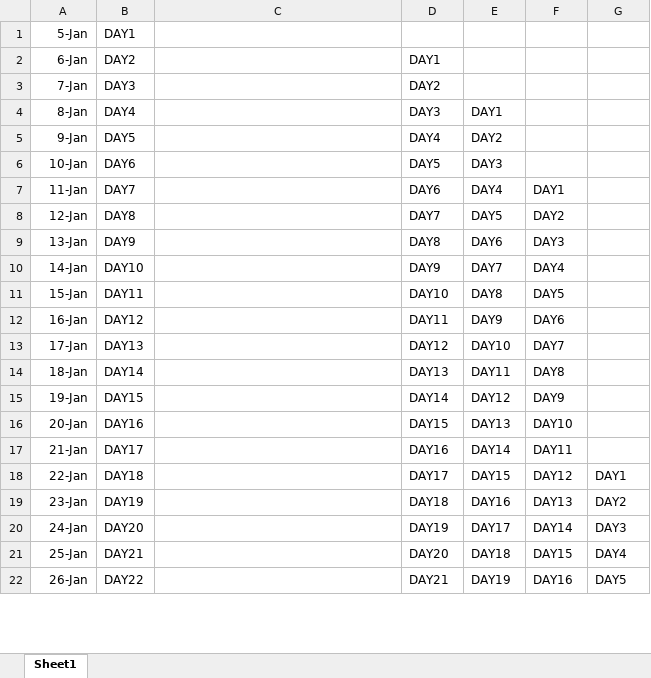
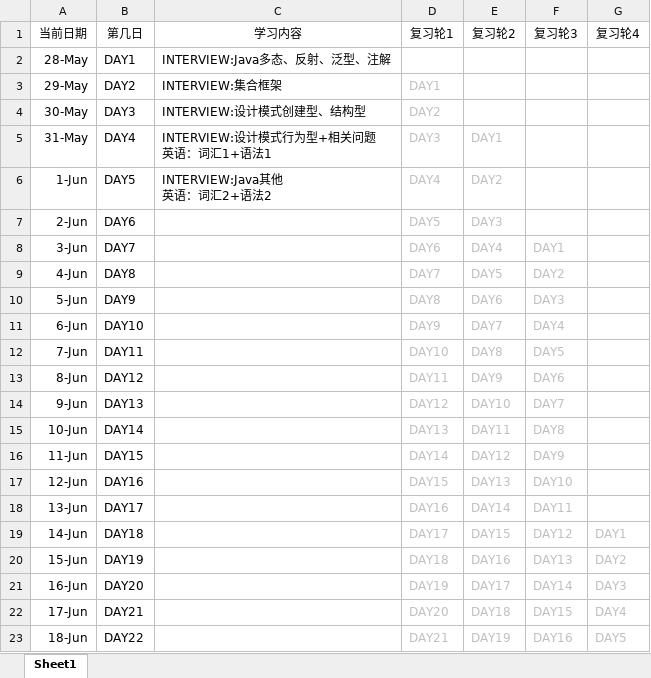
Before and after one commit to suika-agua/suika-agua.github.io, an Excel workbook: _posts/文件存储/啊哒啦稀阿饼花生.xlsx, sheet Sheet1, drawn as a sheet; only a part is shown; values as stored, in another font and other column widths than the file's, no borders; removed rows and columns are numbered as before the commit, all else as after; ↵ is a line break in a cell; the diff covers the shown part only; the diff names each change by its address in the sheet, - before the commit and + after, or states it on an @@ line.

Commit message:
复习表更新

```diff
--- a/_posts/文件存储/啊哒啦稀阿饼花生.xlsx (sheet Sheet1)
+++ b/_posts/文件存储/啊哒啦稀阿饼花生.xlsx (sheet Sheet1)
-row 1: 5-Jan | DAY1
+row 1: 当前日期 | 第几日 | 学习内容 | 复习轮1 | 复习轮2 | 复习轮3 | 复习轮4
+row 2: 28-May | DAY1 | INTERVIEW:Java多态、反射、泛型、注解
-A3: 6-Jan
+A3: 29-May
-C3: (empty)
+C3: INTERVIEW:集合框架
-D3:D4 text colour: black
+D3:D4 text colour: #BFBFBF
-A4: 7-Jan
+A4: 30-May
-C4: (empty)
+C4: INTERVIEW:设计模式创建型、结构型
-A5: 8-Jan
+A5: 31-May
-C5: (empty)
+C5: INTERVIEW:设计模式行为型+相关问题 ↵ 英语：词汇1+语法1
-D5:E7 text colour: black
+D5:E7 text colour: #BFBFBF
-A6: 9-Jan
+A6: 1-Jun
-C6: (empty)
+C6: INTERVIEW:Java其他 ↵ 英语：词汇2+语法2
-A7: 10-Jan
+A7: 2-Jun
-A8: 11-Jan
+A8: 3-Jun
-D8:F18 text colour: black
+D8:F18 text colour: #BFBFBF
-A9: 12-Jan
+A9: 4-Jun
-A10: 13-Jan
+A10: 5-Jun
-A11: 14-Jan
+A11: 6-Jun
-A12: 15-Jan
+A12: 7-Jun
-A13: 16-Jan
+A13: 8-Jun
-A14: 17-Jan
+A14: 9-Jun
-A15: 18-Jan
+A15: 10-Jun
-A16: 19-Jan
+A16: 11-Jun
-A17: 20-Jan
+A17: 12-Jun
-A18: 21-Jan
+A18: 13-Jun
-A19: 22-Jan
+A19: 14-Jun
-D19:G23 text colour: black
+D19:G23 text colour: #BFBFBF
-A20: 23-Jan
+A20: 15-Jun
-A21: 24-Jan
+A21: 16-Jun
-A22: 25-Jan
+A22: 17-Jun
-A23: 26-Jan
+A23: 18-Jun
```
Also changed, not shown: 35 added rows, 14 removed rows, 13 edited cells and cell formats elsewhere in this sheet.
